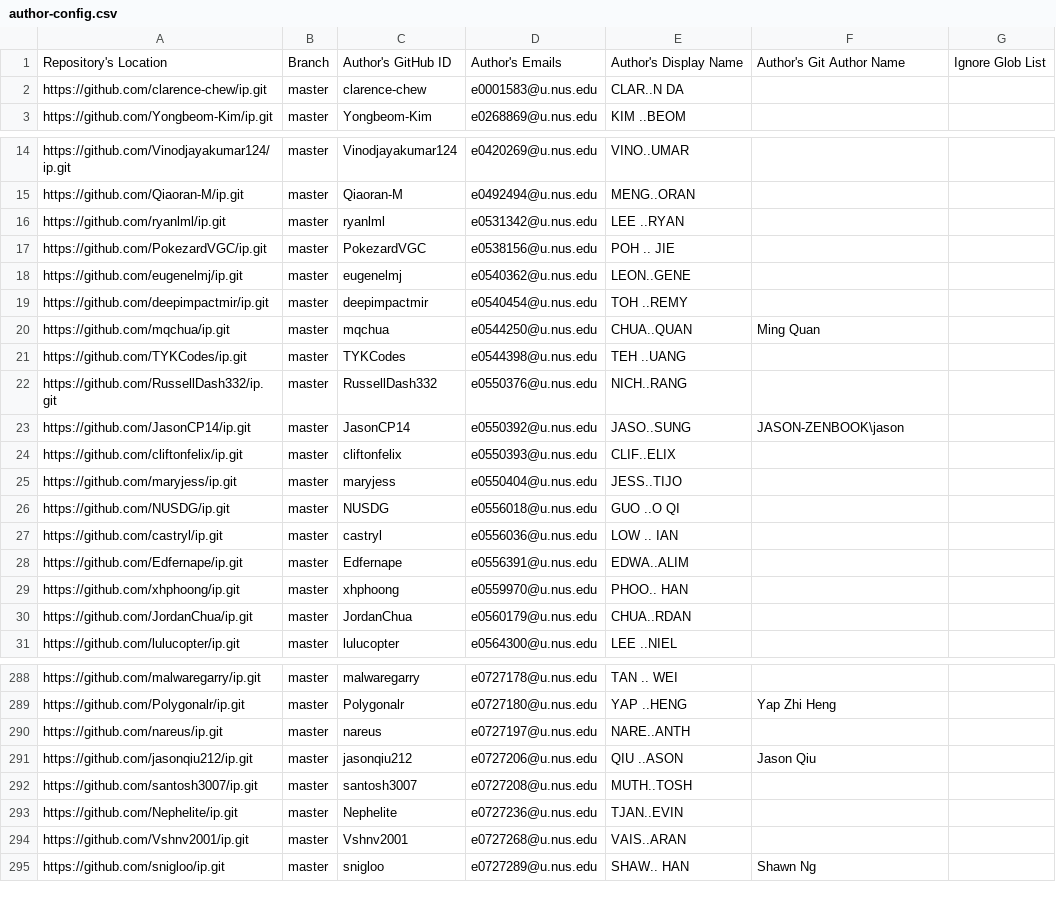
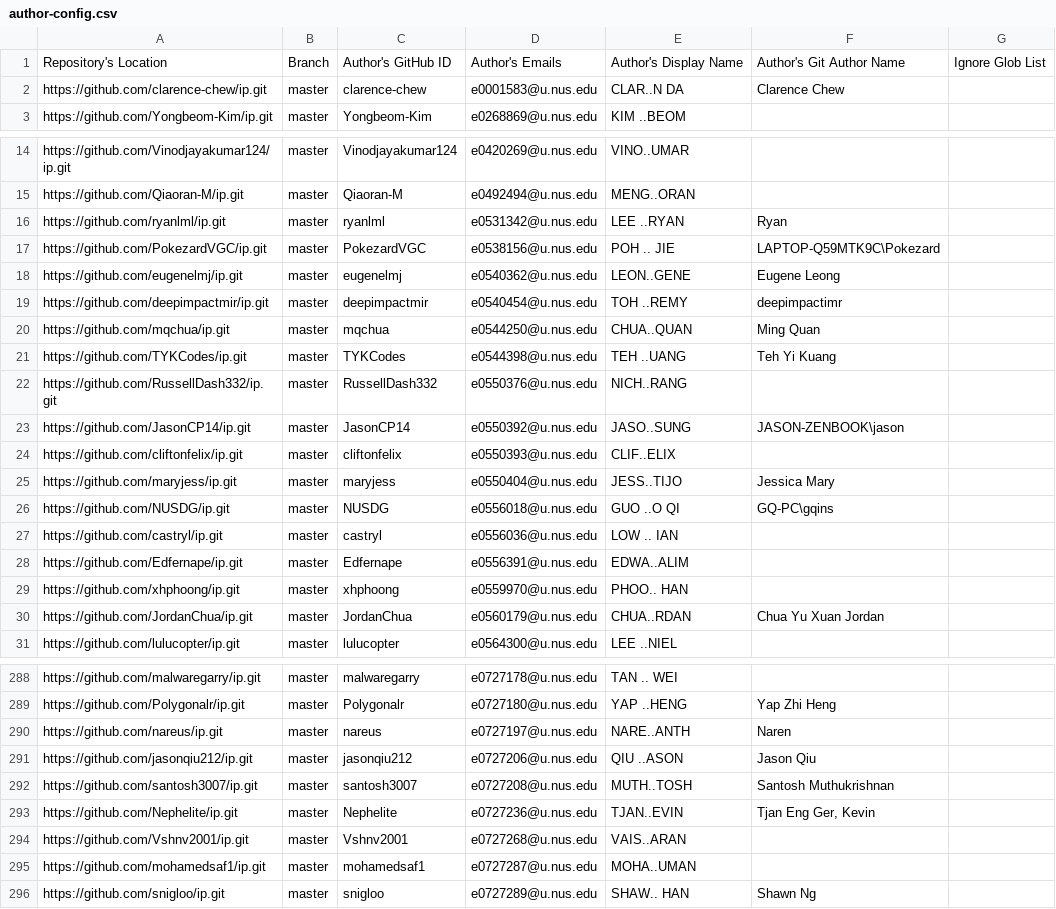
Before and after one commit to nus-cs2103-AY2223S1/ip-dashboard, a CSV file: configs/author-config.csv, drawn as a sheet; only a part is shown, gaps mark what is left out; the diff covers the shown part only.

```diff
--- a/configs/author-config.csv
+++ b/configs/author-config.csv
@@ -1,3 +1,3 @@
 Repository's Location,Branch,Author's GitHub ID,Author's Emails,Author's Display Name,Author's Git Author Name,Ignore Glob List
-https://github.com/clarence-chew/ip.git,master,clarence-chew,e0001583@u.nus.edu,CLAR..N DA,,
+https://github.com/clarence-chew/ip.git,master,clarence-chew,e0001583@u.nus.edu,CLAR..N DA,Clarence Chew,
 https://github.com/Yongbeom-Kim/ip.git,master,Yongbeom-Kim,e0268869@u.nus.edu,KIM ..BEOM,,
@@ -15,8 +15,8 @@ https://github.com/Vinodjayakumar124/ip.git,master,Vinodjayakumar124,e0420269@u.
 https://github.com/Qiaoran-M/ip.git,master,Qiaoran-M,e0492494@u.nus.edu,MENG..ORAN,,
-https://github.com/ryanlml/ip.git,master,ryanlml,e0531342@u.nus.edu,LEE ..RYAN,,
-https://github.com/PokezardVGC/ip.git,master,PokezardVGC,e0538156@u.nus.edu,POH .. JIE,,
-https://github.com/eugenelmj/ip.git,master,eugenelmj,e0540362@u.nus.edu,LEON..GENE,,
-https://github.com/deepimpactmir/ip.git,master,deepimpactmir,e0540454@u.nus.edu,TOH ..REMY,,
+https://github.com/ryanlml/ip.git,master,ryanlml,e0531342@u.nus.edu,LEE ..RYAN,Ryan,
+https://github.com/PokezardVGC/ip.git,master,PokezardVGC,e0538156@u.nus.edu,POH .. JIE,LAPTOP-Q59MTK9C\Pokezard,
+https://github.com/eugenelmj/ip.git,master,eugenelmj,e0540362@u.nus.edu,LEON..GENE,Eugene Leong,
+https://github.com/deepimpactmir/ip.git,master,deepimpactmir,e0540454@u.nus.edu,TOH ..REMY,deepimpactimr,
 https://github.com/mqchua/ip.git,master,mqchua,e0544250@u.nus.edu,CHUA..QUAN,Ming Quan,
-https://github.com/TYKCodes/ip.git,master,TYKCodes,e0544398@u.nus.edu,TEH ..UANG,,
+https://github.com/TYKCodes/ip.git,master,TYKCodes,e0544398@u.nus.edu,TEH ..UANG,Teh Yi Kuang,
 https://github.com/RussellDash332/ip.git,master,RussellDash332,e0550376@u.nus.edu,NICH..RANG,,
@@ -24,4 +24,4 @@ https://github.com/JasonCP14/ip.git,master,JasonCP14,e0550392@u.nus.edu,JASO..SU
 https://github.com/cliftonfelix/ip.git,master,cliftonfelix,e0550393@u.nus.edu,CLIF..ELIX,,
-https://github.com/maryjess/ip.git,master,maryjess,e0550404@u.nus.edu,JESS..TIJO,,
-https://github.com/NUSDG/ip.git,master,NUSDG,e0556018@u.nus.edu,GUO ..O QI,,
+https://github.com/maryjess/ip.git,master,maryjess,e0550404@u.nus.edu,JESS..TIJO,Jessica Mary,
+https://github.com/NUSDG/ip.git,master,NUSDG,e0556018@u.nus.edu,GUO ..O QI,GQ-PC\gqins,
 https://github.com/castryl/ip.git,master,castryl,e0556036@u.nus.edu,LOW .. IAN,,
@@ -29,3 +29,3 @@ https://github.com/Edfernape/ip.git,master,Edfernape,e0556391@u.nus.edu,EDWA..AL
 https://github.com/xhphoong/ip.git,master,xhphoong,e0559970@u.nus.edu,PHOO.. HAN,,
-https://github.com/JordanChua/ip.git,master,JordanChua,e0560179@u.nus.edu,CHUA..RDAN,,
+https://github.com/JordanChua/ip.git,master,JordanChua,e0560179@u.nus.edu,CHUA..RDAN,Chua Yu Xuan Jordan,
 https://github.com/lulucopter/ip.git,master,lulucopter,e0564300@u.nus.edu,LEE ..NIEL,,
@@ -289,7 +289,8 @@ https://github.com/malwaregarry/ip.git,master,malwaregarry,e0727178@u.nus.edu,TA
 https://github.com/Polygonalr/ip.git,master,Polygonalr,e0727180@u.nus.edu,YAP ..HENG,Yap Zhi Heng,
-https://github.com/nareus/ip.git,master,nareus,e0727197@u.nus.edu,NARE..ANTH,,
+https://github.com/nareus/ip.git,master,nareus,e0727197@u.nus.edu,NARE..ANTH,Naren,
 https://github.com/jasonqiu212/ip.git,master,jasonqiu212,e0727206@u.nus.edu,QIU ..ASON,Jason Qiu,
-https://github.com/santosh3007/ip.git,master,santosh3007,e0727208@u.nus.edu,MUTH..TOSH,,
-https://github.com/Nephelite/ip.git,master,Nephelite,e0727236@u.nus.edu,TJAN..EVIN,,
+https://github.com/santosh3007/ip.git,master,santosh3007,e0727208@u.nus.edu,MUTH..TOSH,Santosh Muthukrishnan,
+https://github.com/Nephelite/ip.git,master,Nephelite,e0727236@u.nus.edu,TJAN..EVIN,"Tjan Eng Ger, Kevin",
 https://github.com/Vshnv2001/ip.git,master,Vshnv2001,e0727268@u.nus.edu,VAIS..ARAN,,
+https://github.com/mohamedsaf1/ip.git,master,mohamedsaf1,e0727287@u.nus.edu,MOHA..UMAN,,
 https://github.com/snigloo/ip.git,master,snigloo,e0727289@u.nus.edu,SHAW.. HAN,Shawn Ng,
```
Also changed, not shown: 60 edited cells elsewhere in this file, configs/repo-config.csv.
